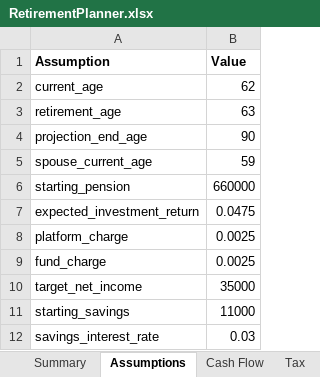
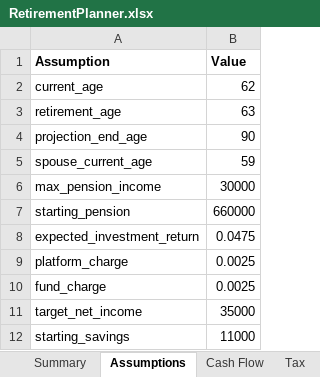
Before and after one commit to andyleonard1/RetirementPlanner, an Excel workbook: RetirementPlanner.xlsx, sheet Assumptions, drawn as a sheet; only a part is shown; the shorter side is filled out with more unchanged rows; values as stored, in another font and other column widths than the file's, no borders; the diff names each change by its address in the sheet, - before the commit and + after, or states it on an @@ line.

```diff
--- a/RetirementPlanner.xlsx (sheet Assumptions)
+++ b/RetirementPlanner.xlsx (sheet Assumptions)
+row 6: max_pension_income | 30000
```
Also changed, not shown: sheet Cash Flow, sheet Summary, 7 other files.
